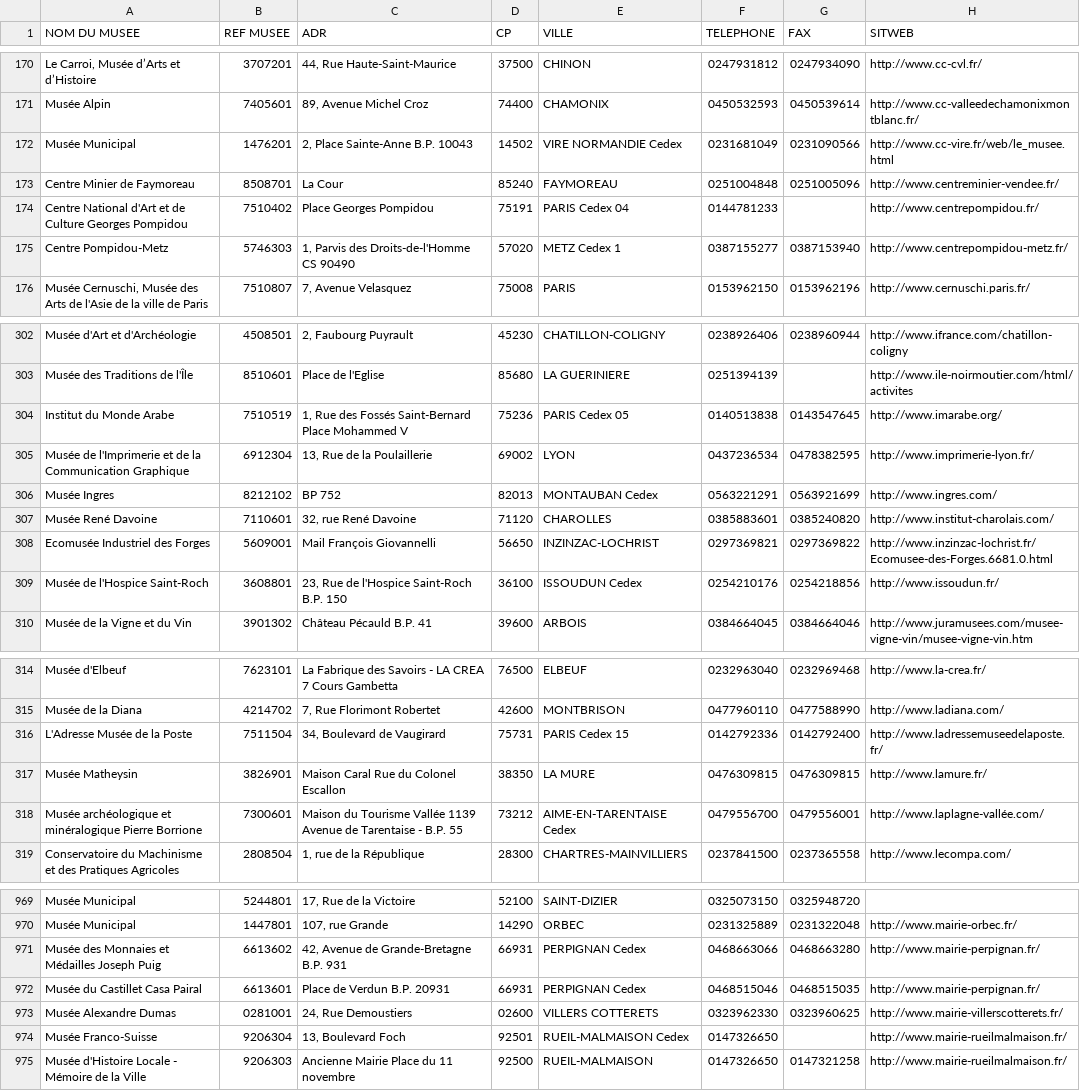
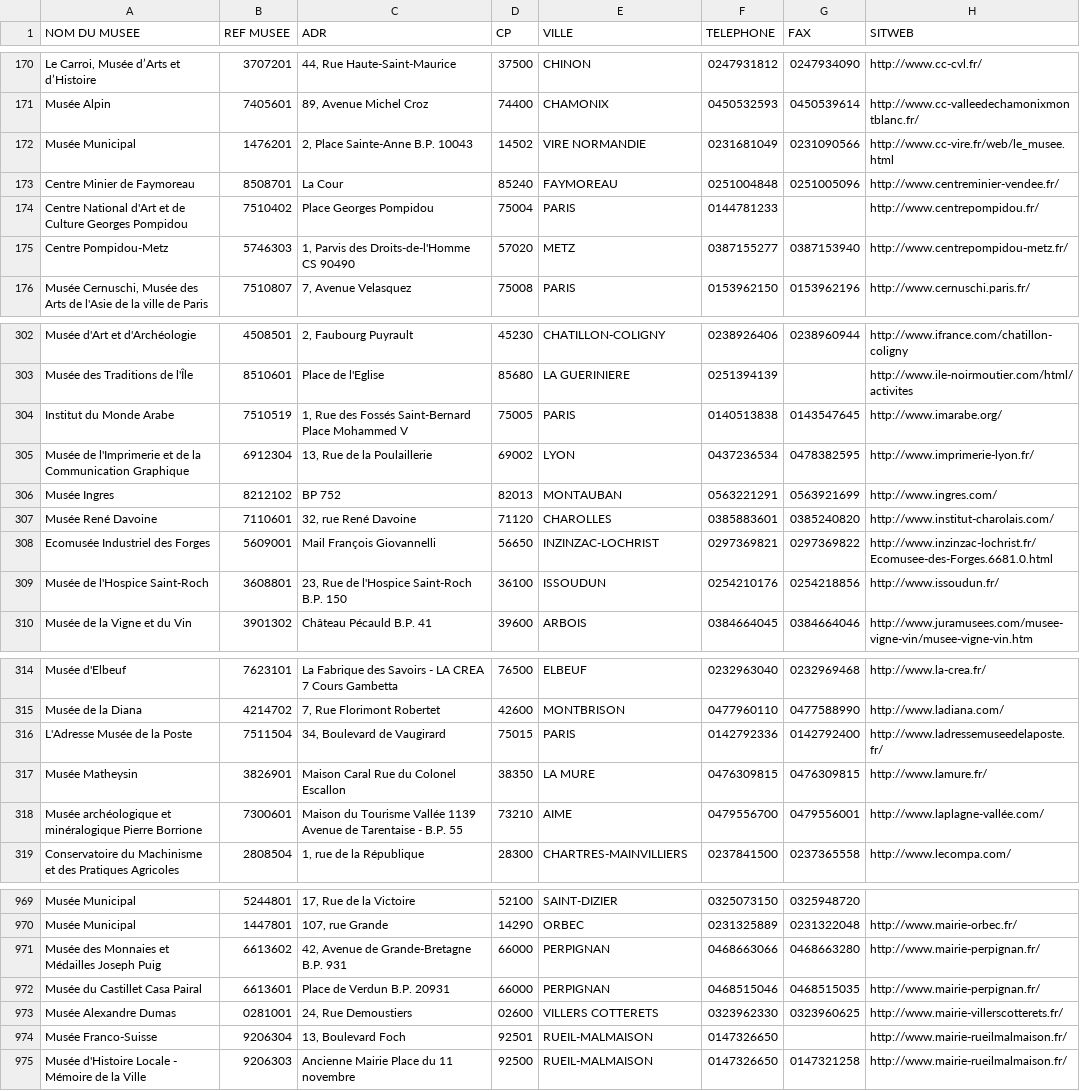
Before and after one commit to papposilene/france-museums-data, a CSV file: llmf/liste-et-localisation-des-musees-de-france.csv, drawn as a sheet; only a part is shown, gaps mark what is left out; the diff covers the shown part only; the diff names each change by its address in the sheet, - before the commit and + after, or states it on an @@ line.

```diff
--- a/llmf/liste-et-localisation-des-musees-de-france.csv
+++ b/llmf/liste-et-localisation-des-musees-de-france.csv
-E172 (VILLE): VIRE NORMANDIE Cedex
+E172 (VILLE): VIRE NORMANDIE
-D174 (CP): 75191
+D174 (CP): 75004
-E174 (VILLE): PARIS Cedex 04
+E174 (VILLE): PARIS
-E175 (VILLE): METZ Cedex 1
+E175 (VILLE): METZ
-D304 (CP): 75236
+D304 (CP): 75005
-E304 (VILLE): PARIS Cedex 05
+E304 (VILLE): PARIS
-E306 (VILLE): MONTAUBAN Cedex
+E306 (VILLE): MONTAUBAN
-E309 (VILLE): ISSOUDUN Cedex
+E309 (VILLE): ISSOUDUN
-D316 (CP): 75731
+D316 (CP): 75015
-E316 (VILLE): PARIS Cedex 15
+E316 (VILLE): PARIS
-D318 (CP): 73212
+D318 (CP): 73210
-E318 (VILLE): AIME-EN-TARENTAISE Cedex
+E318 (VILLE): AIME
-D971:D972 (CP): 66931
+D971:D972 (CP): 66000
-E971:E972 (VILLE): PERPIGNAN Cedex
+E971:E972 (VILLE): PERPIGNAN
-E974 (VILLE): RUEIL-MALMAISON Cedex
+E974 (VILLE): RUEIL-MALMAISON
```
Also changed, not shown: 83 edited cells elsewhere in this file.
